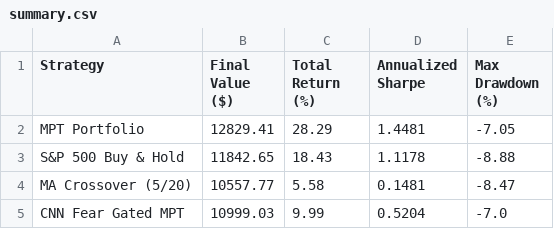
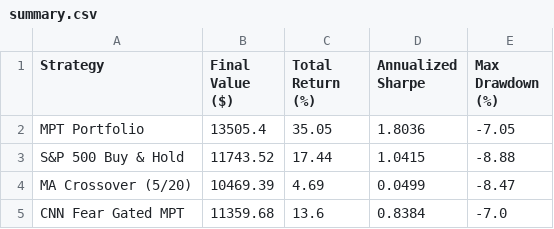
Before and after one commit to JAIDEEP-TRIP/portfolio-optimization, a CSV file: outputs/summary.csv, drawn as a sheet.

```diff
--- a/outputs/summary.csv
+++ b/outputs/summary.csv
@@ -1,5 +1,5 @@
 Strategy,Final Value ($),Total Return (%),Annualized Sharpe,Max Drawdown (%)
-MPT Portfolio,12829.41,28.29,1.4481,-7.05
-S&P 500 Buy & Hold,11842.65,18.43,1.1178,-8.88
-MA Crossover (5/20),10557.77,5.58,0.1481,-8.47
-CNN Fear Gated MPT,10999.03,9.99,0.5204,-7.0
+MPT Portfolio,13505.4,35.05,1.8036,-7.05
+S&P 500 Buy & Hold,11743.52,17.44,1.0415,-8.88
+MA Crossover (5/20),10469.39,4.69,0.0499,-8.47
+CNN Fear Gated MPT,11359.68,13.6,0.8384,-7.0
```
Also changed, not shown: outputs/portfolio_values.csv, outputs/todays_allocation.csv, 5 other files.
